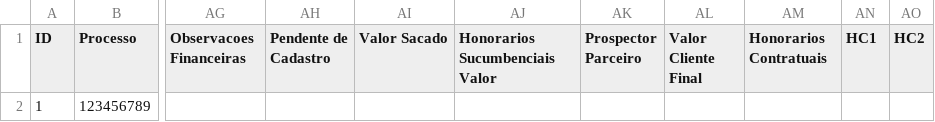
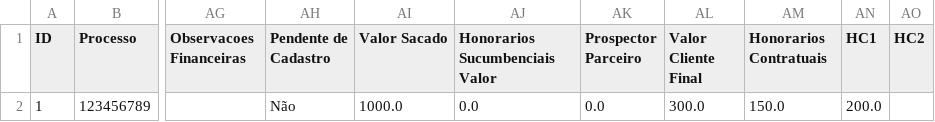
Before and after one commit to leoparipiranga/capistrano_processos, a CSV file: bases/lista_alvaras.csv, drawn as a sheet; only a part is shown, gaps mark what is left out; the diff names each change by its address in the sheet, - before the commit and + after, or states it on an @@ line.

Commit message:
Atualização via Streamlit 05/09/2025 17:44:34

```diff
--- a/bases/lista_alvaras.csv
+++ b/bases/lista_alvaras.csv
-AH2 (Pendente de Cadastro): (empty)
+AH2 (Pendente de Cadastro): Não
-AI2 (Valor Sacado): (empty)
+AI2 (Valor Sacado): 1000.0
-AJ2 (Honorarios Sucumbenciais Valor): (empty)
+AJ2 (Honorarios Sucumbenciais Valor): 0.0
-AK2 (Prospector Parceiro): (empty)
+AK2 (Prospector Parceiro): 0.0
-AL2 (Valor Cliente Final): (empty)
+AL2 (Valor Cliente Final): 300.0
-AM2 (Honorarios Contratuais): (empty)
+AM2 (Honorarios Contratuais): 150.0
-AN2 (HC1): (empty)
+AN2 (HC1): 200.0
```
